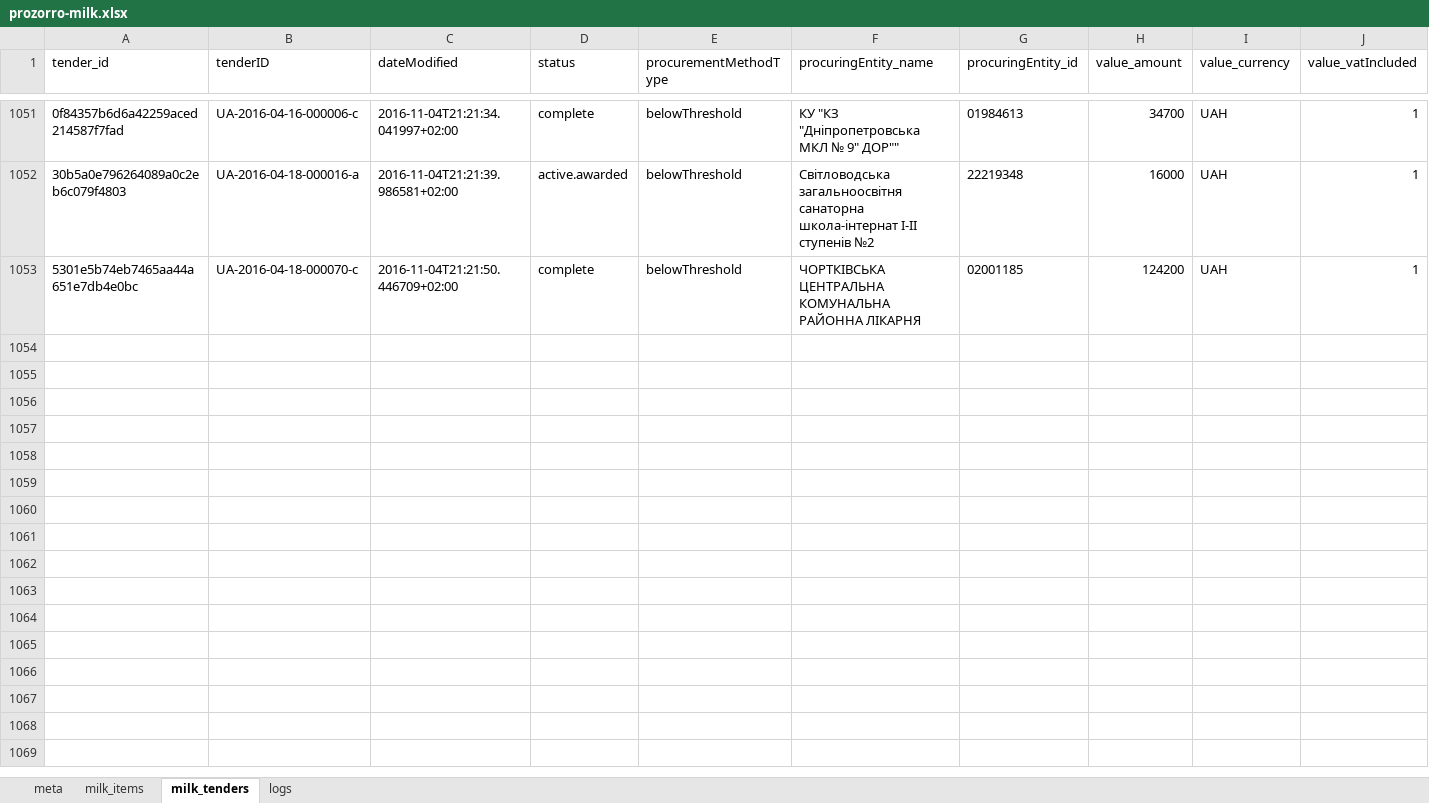
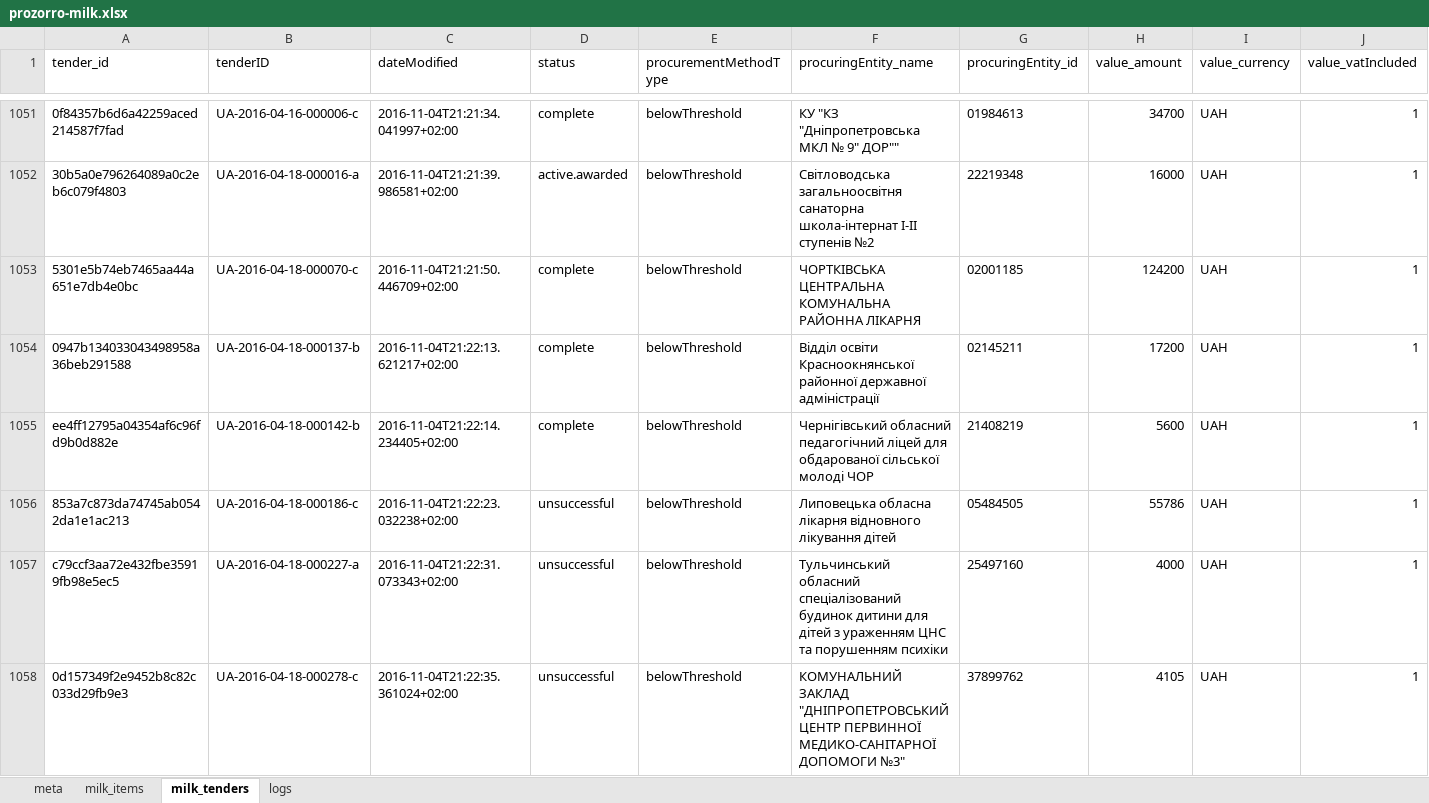
Before and after one commit to mcharniuk1-spec/qlik, an Excel workbook: data/prozorro-milk.xlsx, sheet milk_tenders, drawn as a sheet; only a part is shown, gaps mark what is left out; values as stored, in another font and other column widths than the file's, no borders; rows hold the shown columns only; the diff covers the shown part only; the diff names each change by its address in the sheet, - before the commit and + after, or states it on an @@ line.

```diff
--- a/data/prozorro-milk.xlsx (sheet milk_tenders)
+++ b/data/prozorro-milk.xlsx (sheet milk_tenders)
+row 1054: 0947b134033043498958a36beb291588 | UA-2016-04-18-000137-b | 2016-11-04T21:22:13.621217+02:00 | complete | belowThreshold | Відділ освіти Красноокнянської районної державної адміністрації | 02145211 | 17200 | UAH | 1
+row 1055: ee4ff12795a04354af6c96fd9b0d882e | UA-2016-04-18-000142-b | 2016-11-04T21:22:14.234405+02:00 | complete | belowThreshold | Чернігівський обласний педагогічний ліцей для обдарованої сільської молоді ЧОР | 21408219 | 5600 | UAH | 1
+row 1056: 853a7c873da74745ab0542da1e1ac213 | UA-2016-04-18-000186-c | 2016-11-04T21:22:23.032238+02:00 | unsuccessful | belowThreshold | Липовецька обласна лікарня відновного лікування дітей | 05484505 | 55786 | UAH | 1
+row 1057: c79ccf3aa72e432fbe35919fb98e5ec5 | UA-2016-04-18-000227-a | 2016-11-04T21:22:31.073343+02:00 | unsuccessful | belowThreshold | Тульчинський обласний спеціалізований будинок дитини для дітей з ураженням ЦНС та порушенням психіки | 25497160 | 4000 | UAH | 1
+row 1058: 0d157349f2e9452b8c82c033d29fb9e3 | UA-2016-04-18-000278-c | 2016-11-04T21:22:35.361024+02:00 | unsuccessful | belowThreshold | КОМУНАЛЬНИЙ ЗАКЛАД "ДНІПРОПЕТРОВСЬКИЙ ЦЕНТР ПЕРВИННОЇ МЕДИКО-САНІТАРНОЇ ДОПОМОГИ №3" | 37899762 | 4105 | UAH | 1
```
Also changed, not shown: 22 added rows elsewhere in this sheet, sheet milk_items, sheet logs, sheet meta, 4 other files.
